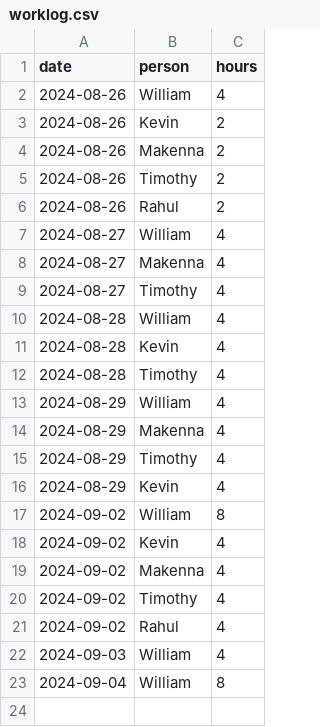
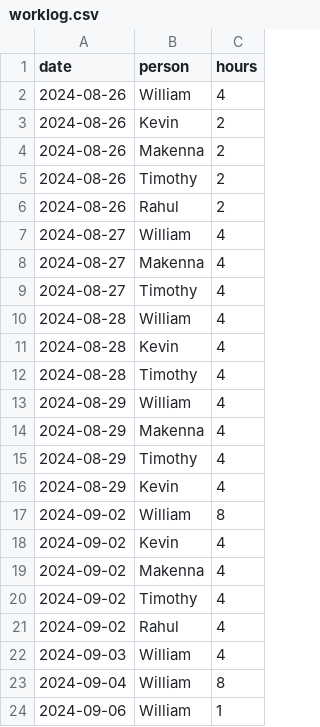
Before and after one commit to codyduong/EECS-581-Project2, a CSV file: worklog.csv (was documentation/worklog/worklog.csv), drawn as a sheet.

```diff
--- a/documentation/worklog/worklog.csv
+++ b/worklog.csv
@@ -23 +23,2 @@ date,person,hours
 2024-09-04,William,8
+2024-09-06,William,1
```
Also changed, not shown: 5 other files.
